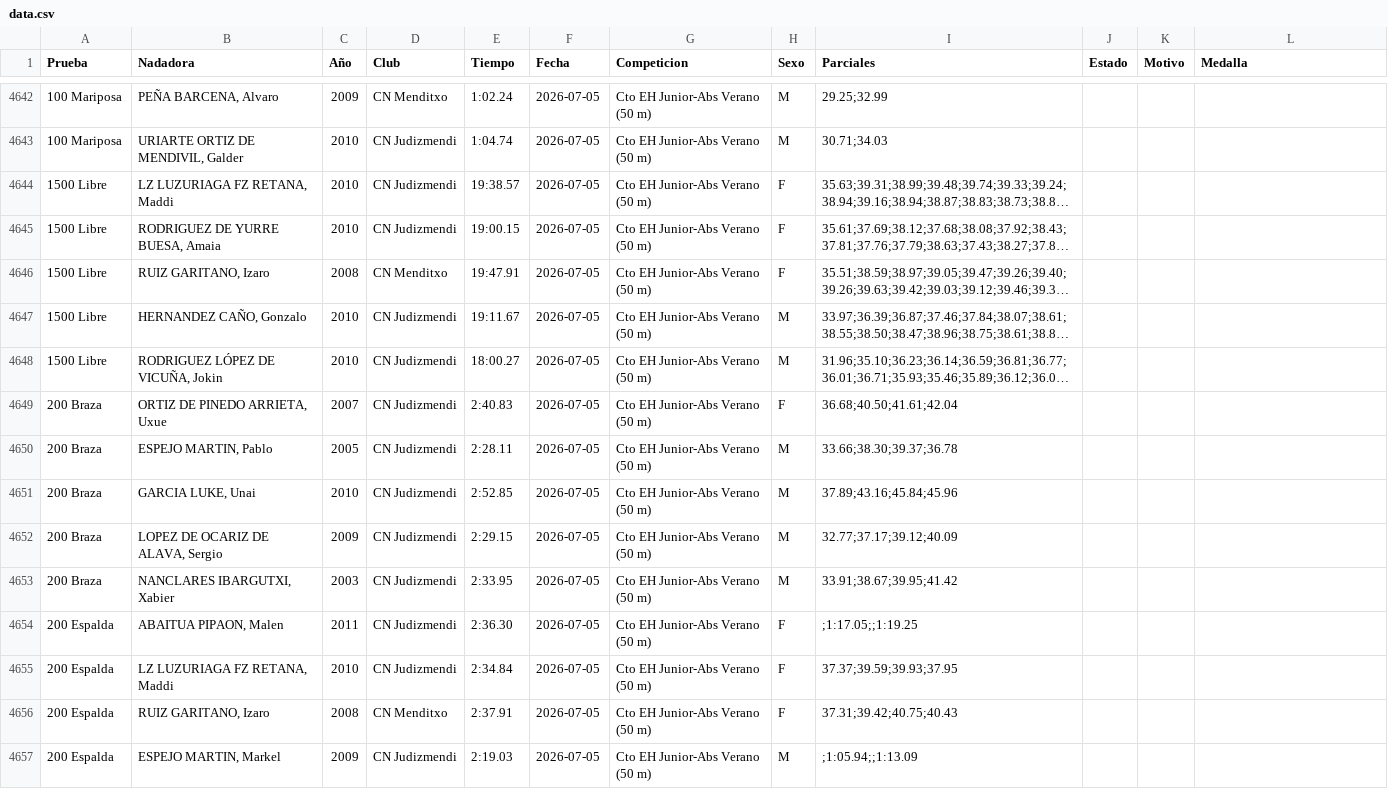
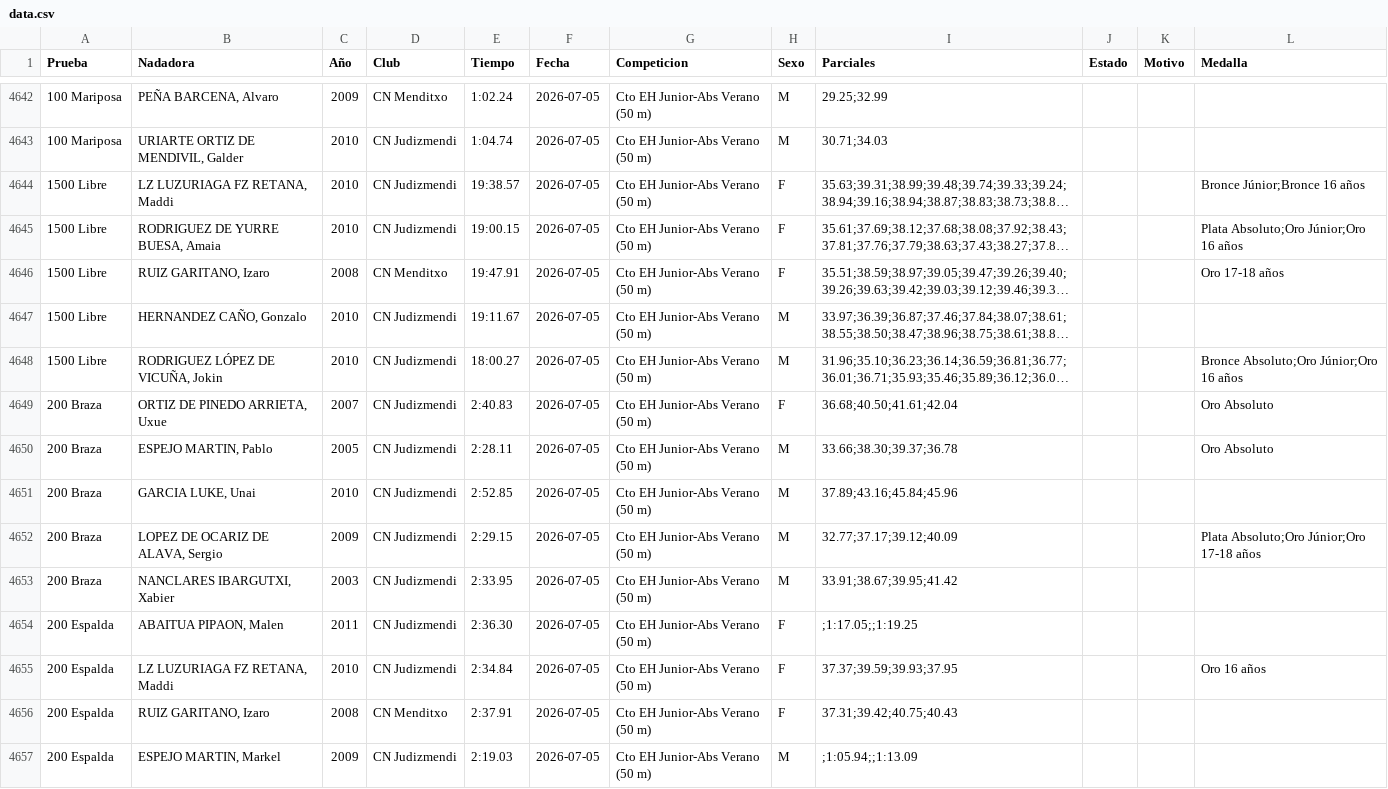
Before and after one commit to franeg-design/Ranking-alevin, a CSV file: data.csv, drawn as a sheet; only a part is shown, gaps mark what is left out; long unchanged cells end in …; the diff covers the shown part only; the diff names each change by its address in the sheet, - before the commit and + after, or states it on an @@ line.

```diff
--- a/data.csv
+++ b/data.csv
-L4644 (Medalla): (empty)
+L4644 (Medalla): Bronce Júnior;Bronce 16 años
-L4645 (Medalla): (empty)
+L4645 (Medalla): Plata Absoluto;Oro Júnior;Oro 16 años
-L4646 (Medalla): (empty)
+L4646 (Medalla): Oro 17-18 años
-L4648 (Medalla): (empty)
+L4648 (Medalla): Bronce Absoluto;Oro Júnior;Oro 16 años
-L4649:L4650 (Medalla): (empty)
+L4649:L4650 (Medalla): Oro Absoluto
-L4652 (Medalla): (empty)
+L4652 (Medalla): Plata Absoluto;Oro Júnior;Oro 17-18 años
-L4655 (Medalla): (empty)
+L4655 (Medalla): Oro 16 años
```
Also changed, not shown: 90 edited cells elsewhere in this file, 1 other file.
